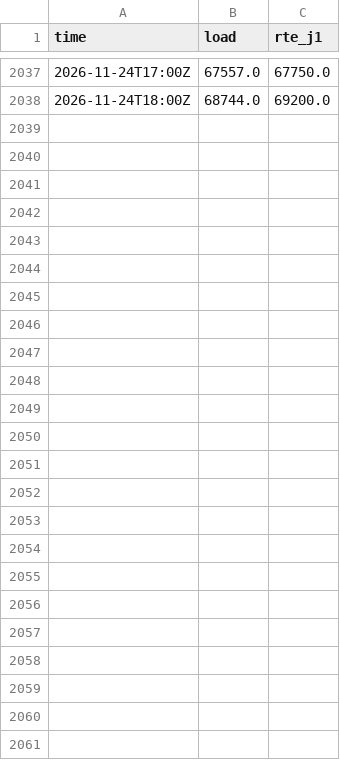
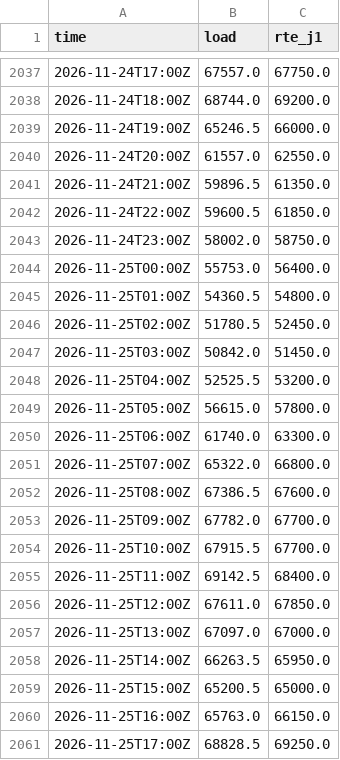
Before and after one commit to Zeta-12/france-load-forecasting, a CSV file: actuals.csv, drawn as a sheet; only a part is shown, gaps mark what is left out.

```diff
--- a/actuals.csv
+++ b/actuals.csv
@@ -2038 +2038,24 @@ time,load,rte_j1
 2026-11-24T18:00Z,68744.0,69200.0
+2026-11-24T19:00Z,65246.5,66000.0
+2026-11-24T20:00Z,61557.0,62550.0
+2026-11-24T21:00Z,59896.5,61350.0
+2026-11-24T22:00Z,59600.5,61850.0
+2026-11-24T23:00Z,58002.0,58750.0
+2026-11-25T00:00Z,55753.0,56400.0
+2026-11-25T01:00Z,54360.5,54800.0
+2026-11-25T02:00Z,51780.5,52450.0
+2026-11-25T03:00Z,50842.0,51450.0
+2026-11-25T04:00Z,52525.5,53200.0
+2026-11-25T05:00Z,56615.0,57800.0
+2026-11-25T06:00Z,61740.0,63300.0
+2026-11-25T07:00Z,65322.0,66800.0
+2026-11-25T08:00Z,67386.5,67600.0
+2026-11-25T09:00Z,67782.0,67700.0
+2026-11-25T10:00Z,67915.5,67700.0
+2026-11-25T11:00Z,69142.5,68400.0
+2026-11-25T12:00Z,67611.0,67850.0
+2026-11-25T13:00Z,67097.0,67000.0
+2026-11-25T14:00Z,66263.5,65950.0
+2026-11-25T15:00Z,65200.5,65000.0
+2026-11-25T16:00Z,65763.0,66150.0
+2026-11-25T17:00Z,68828.5,69250.0
```
Also changed, not shown: 1 other file.
